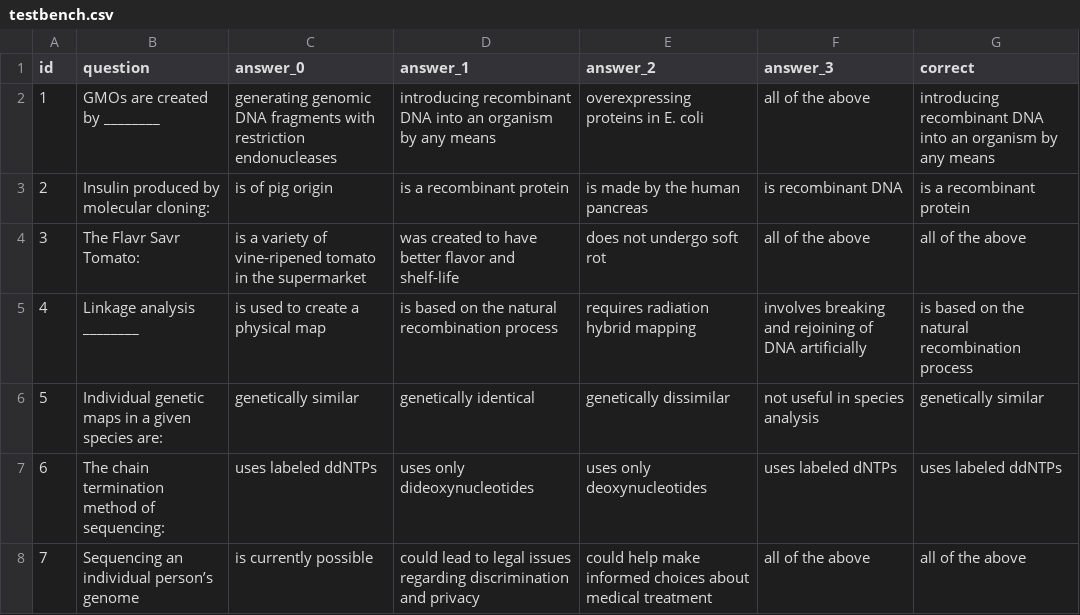
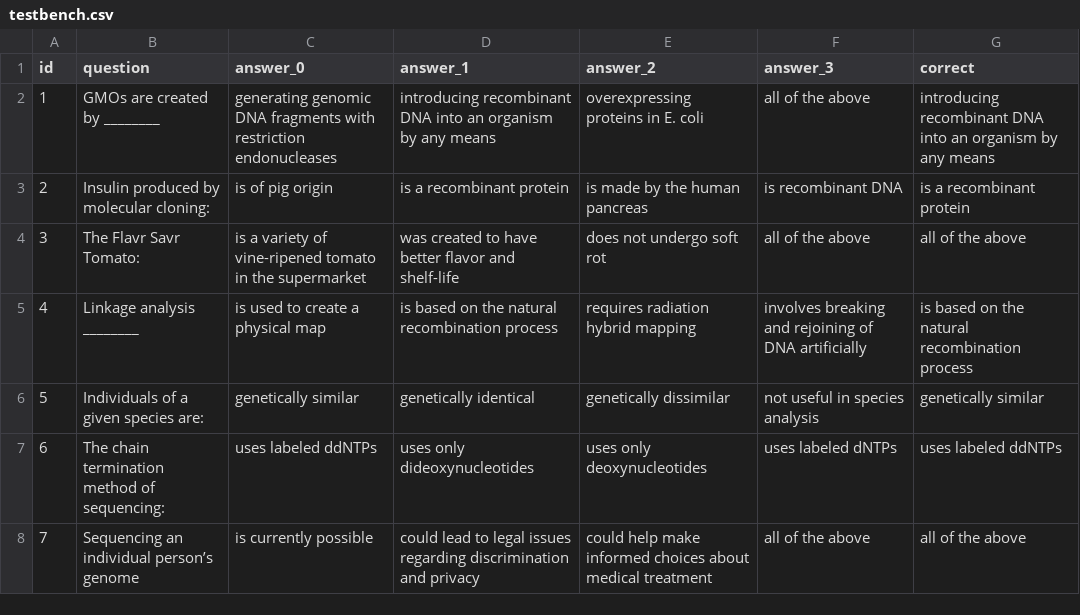
Before and after one commit to okiroth/hypocratical, a CSV file: testbench.csv, drawn as a sheet; only a part is shown.

```diff
--- a/testbench.csv
+++ b/testbench.csv
@@ -5,3 +5,3 @@ id,question,answer_0,answer_1,answer_2,answer_3,correct
 4,Linkage analysis ________,is used to create a physical map,is based on the natural recombination process,requires radiation hybrid mapping,involves breaking and rejoining of DNA artificially,is based on the natural recombination process
-5,Individual genetic maps in a given species are:,genetically similar,genetically identical,genetically dissimilar,not useful in species analysis,genetically similar
+5,Individuals of a given species are:,genetically similar,genetically identical,genetically dissimilar,not useful in species analysis,genetically similar
 6,The chain termination method of sequencing:,uses labeled ddNTPs,uses only dideoxynucleotides,uses only deoxynucleotides,uses labeled dNTPs,uses labeled ddNTPs
```
Also changed, not shown: 1 other file.
